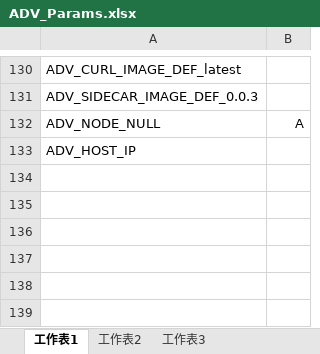
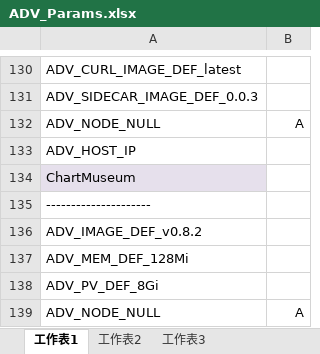
Before and after one commit to TsubasaEX/Tracks, an Excel workbook: spec/ADV_Params.xlsx, sheet 工作表1, drawn as a sheet; only a part is shown, gaps mark what is left out; values as stored, in another font and other column widths than the file's, no borders; charts and pictures not drawn; the diff names each change by its address in the sheet, - before the commit and + after, or states it on an @@ line.

```diff
--- a/spec/ADV_Params.xlsx (sheet 工作表1)
+++ b/spec/ADV_Params.xlsx (sheet 工作表1)
+row 134: ChartMuseum
+row 135: ---------------------
+row 136: ADV_IMAGE_DEF_v0.8.2
+row 137: ADV_MEM_DEF_128Mi
+row 138: ADV_PV_DEF_8Gi
+row 139: ADV_NODE_NULL | A
```
Also changed, not shown: spec/ark3530_specs.xlsx, 1 other file.
